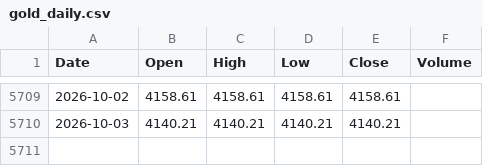
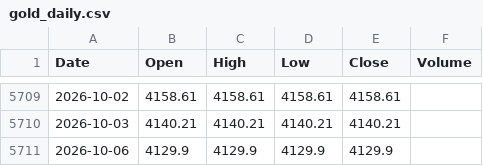
Before and after one commit to abhisheksonimps-stack/Gold-Trend-Seasonality-Master-SMA-, a CSV file: data/gold_daily.csv, drawn as a sheet; only a part is shown, gaps mark what is left out; the diff names each change by its address in the sheet, - before the commit and + after, or states it on an @@ line.

```diff
--- a/data/gold_daily.csv
+++ b/data/gold_daily.csv
+row 5711: 2026-10-06 | 4129.9 | 4129.9 | 4129.9 | 4129.9
```
